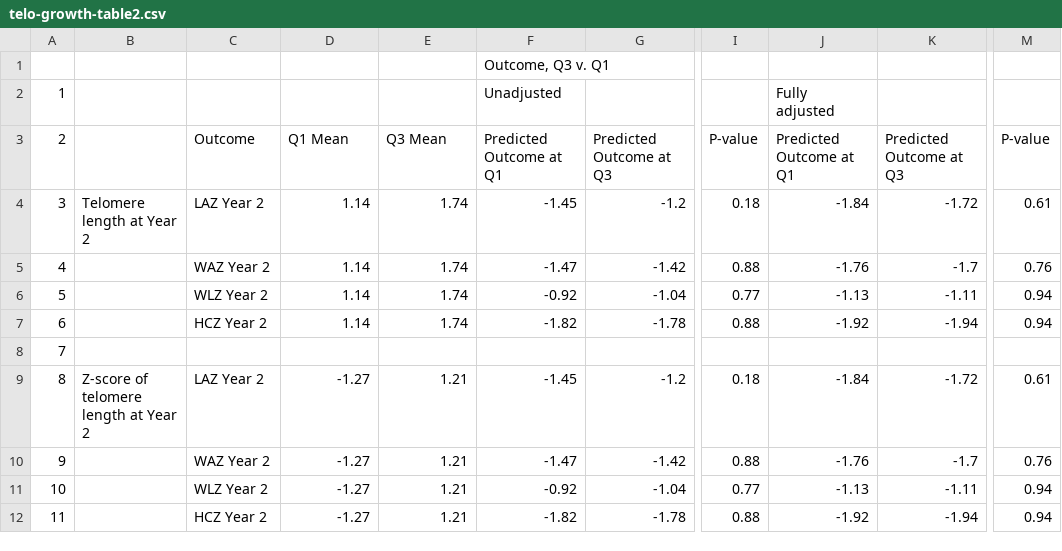
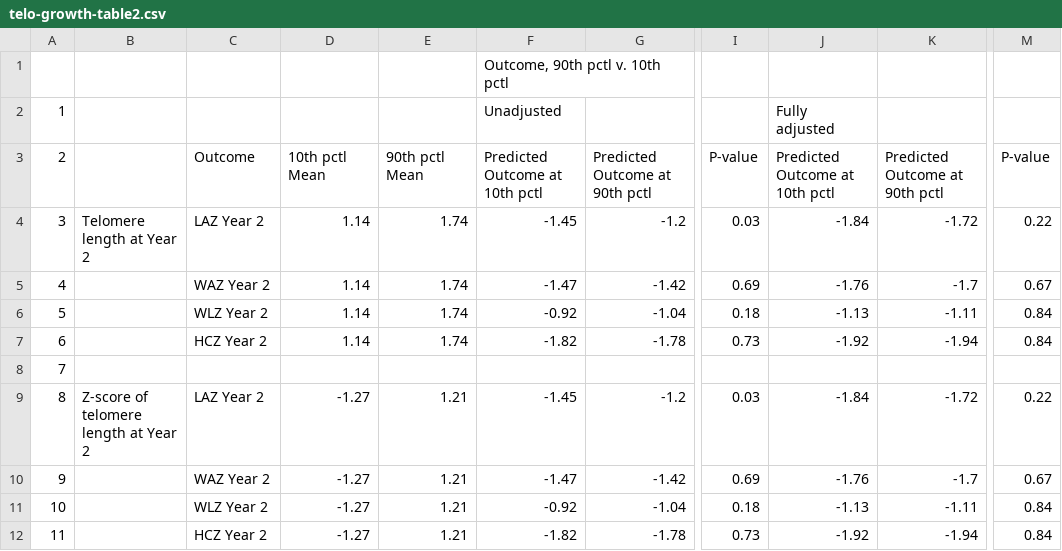
Before and after one commit to washb-eed-substudies/telo-growth, a CSV file: tables/gam/telo-growth-table2.csv, drawn as a sheet; only a part is shown, gaps mark what is left out; the diff names each change by its address in the sheet, - before the commit and + after, or states it on an @@ line.

Commit message:
updated gam analysis and updated tmle tables

```diff
--- a/tables/gam/telo-growth-table2.csv
+++ b/tables/gam/telo-growth-table2.csv
-F1: Outcome, Q3 v. Q1
+F1: Outcome, 90th pctl v. 10th pctl
-D3: Q1 Mean
+D3: 10th pctl Mean
-E3: Q3 Mean
+E3: 90th pctl Mean
-F3: Predicted Outcome at Q1
+F3: Predicted Outcome at 10th pctl
-G3: Predicted Outcome at Q3
+G3: Predicted Outcome at 90th pctl
-J3: Predicted Outcome at Q1
+J3: Predicted Outcome at 10th pctl
-K3: Predicted Outcome at Q3
+K3: Predicted Outcome at 90th pctl
-I4: 0.18
+I4: 0.03
-M4: 0.61
+M4: 0.22
-I5: 0.88
+I5: 0.69
-M5: 0.76
+M5: 0.67
-I6: 0.77
+I6: 0.18
-M6:M7: 0.94
+M6:M7: 0.84
-I7: 0.88
+I7: 0.73
-I9: 0.18
+I9: 0.03
-M9: 0.61
+M9: 0.22
-I10: 0.88
+I10: 0.69
-M10: 0.76
+M10: 0.67
-I11: 0.77
+I11: 0.18
-M11:M12: 0.94
+M11:M12: 0.84
-I12: 0.88
+I12: 0.73
```
Also changed, not shown: tables/gam/telo-growth-table1.csv, tables/gam/telo-growth-table3.csv, 28 other files.
